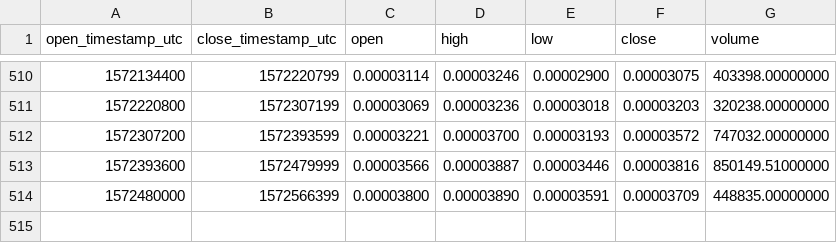
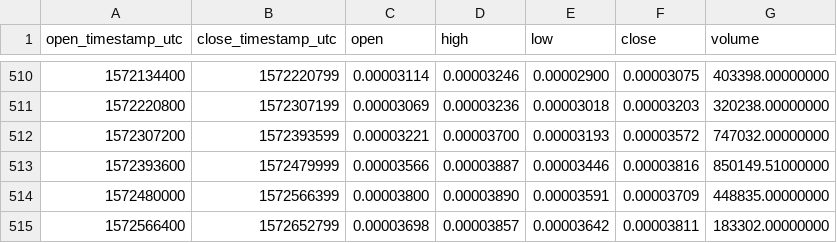
Before and after one commit to cryptobigbro/binance-NXSBTC, a CSV file: binance-NXSBTC-1d.csv, drawn as a sheet; only a part is shown, gaps mark what is left out.

```diff
--- a/binance-NXSBTC-1d.csv
+++ b/binance-NXSBTC-1d.csv
@@ -514 +514,2 @@ open_timestamp_utc,close_timestamp_utc,open,high,low,close,volume
 1572480000,1572566399,0.00003800,0.00003890,0.00003591,0.00003709,448835.00000000
+1572566400,1572652799,0.00003698,0.00003857,0.00003642,0.00003811,183302.00000000
```
Also changed, not shown: binance-NXSBTC-1h.csv.
